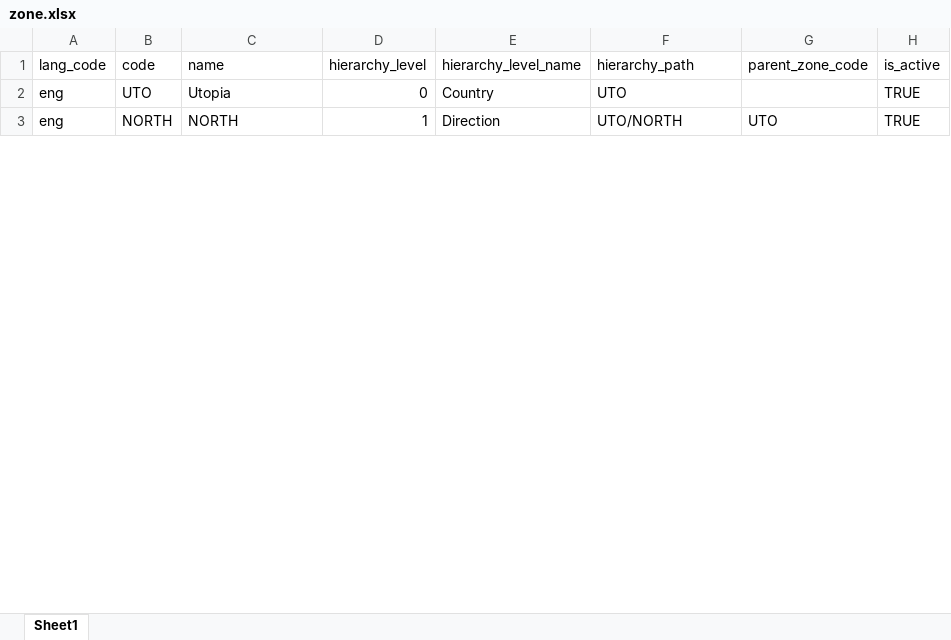
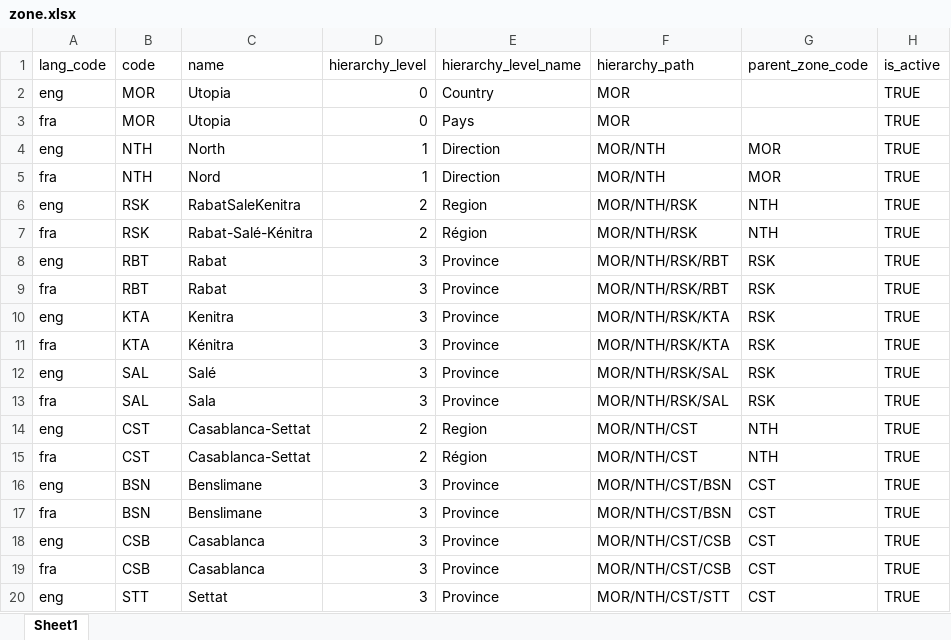
Before and after one commit to barnaby-twyford/mosip-data, an Excel workbook: mosip_master/xlsx/zone.xlsx, sheet Sheet1, drawn as a sheet; only a part is shown; values as stored, in another font and other column widths than the file's, no cell formats; addresses are those after the commit; the diff covers the shown part only; the diff names each change by its address in the sheet, - before the commit and + after, or states it on an @@ line.

```diff
--- a/mosip_master/xlsx/zone.xlsx (sheet Sheet1)
+++ b/mosip_master/xlsx/zone.xlsx (sheet Sheet1)
-B2 (code): UTO
+B2 (code): MOR
-F2 (hierarchy_path): UTO
+F2 (hierarchy_path): MOR
+row 3: fra | MOR | Utopia | 0 | Pays | MOR |  | TRUE
-B4 (code): NORTH
+B4 (code): NTH
-C4 (name): NORTH
+C4 (name): North
-F4 (hierarchy_path): UTO/NORTH
+F4 (hierarchy_path): MOR/NTH
-G4 (parent_zone_code): UTO
+G4 (parent_zone_code): MOR
+row 5: fra | NTH | Nord | 1 | Direction | MOR/NTH | MOR | TRUE
+row 6: eng | RSK | RabatSaleKenitra | 2 | Region | MOR/NTH/RSK | NTH | TRUE
+row 7: fra | RSK | Rabat-Salé-Kénitra | 2 | Région | MOR/NTH/RSK | NTH | TRUE
+row 8: eng | RBT | Rabat | 3 | Province | MOR/NTH/RSK/RBT | RSK | TRUE
+row 9: fra | RBT | Rabat | 3 | Province | MOR/NTH/RSK/RBT | RSK | TRUE
+row 10: eng | KTA | Kenitra | 3 | Province | MOR/NTH/RSK/KTA | RSK | TRUE
+row 11: fra | KTA | Kénitra | 3 | Province | MOR/NTH/RSK/KTA | RSK | TRUE
+row 12: eng | SAL | Salé | 3 | Province | MOR/NTH/RSK/SAL | RSK | TRUE
+row 13: fra | SAL | Sala | 3 | Province | MOR/NTH/RSK/SAL | RSK | TRUE
+row 14: eng | CST | Casablanca-Settat | 2 | Region | MOR/NTH/CST | NTH | TRUE
+row 15: fra | CST | Casablanca-Settat | 2 | Région | MOR/NTH/CST | NTH | TRUE
+row 16: eng | BSN | Benslimane | 3 | Province | MOR/NTH/CST/BSN | CST | TRUE
+row 17: fra | BSN | Benslimane | 3 | Province | MOR/NTH/CST/BSN | CST | TRUE
+row 18: eng | CSB | Casablanca | 3 | Province | MOR/NTH/CST/CSB | CST | TRUE
+row 19: fra | CSB | Casablanca | 3 | Province | MOR/NTH/CST/CSB | CST | TRUE
+row 20: eng | STT | Settat | 3 | Province | MOR/NTH/CST/STT | CST | TRUE
```
Also changed, not shown: 18 added rows and 20 edited cells elsewhere in this sheet, cell formats, mosip_master/xlsx/location.xlsx, mosip_master/xlsx/zone_user.xlsx, 4 other files.
